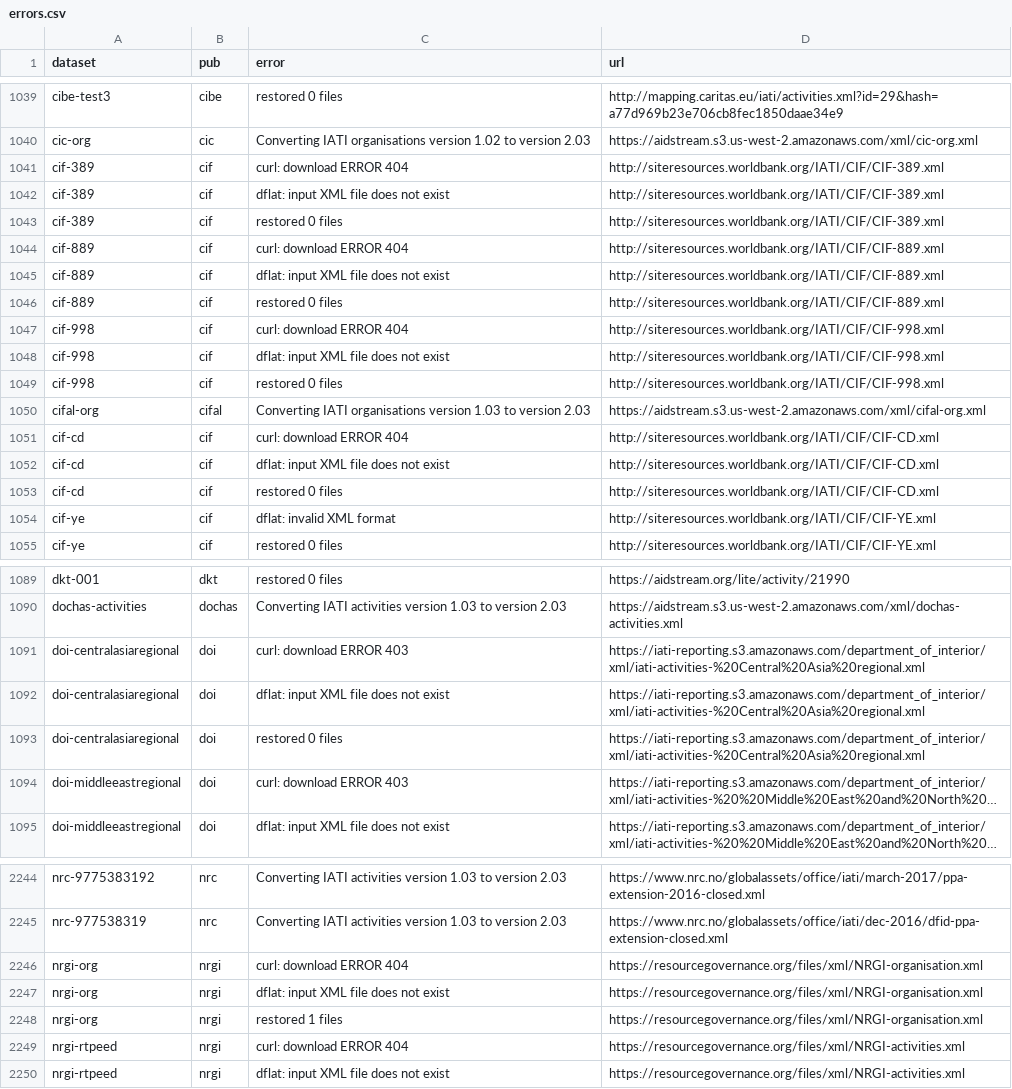
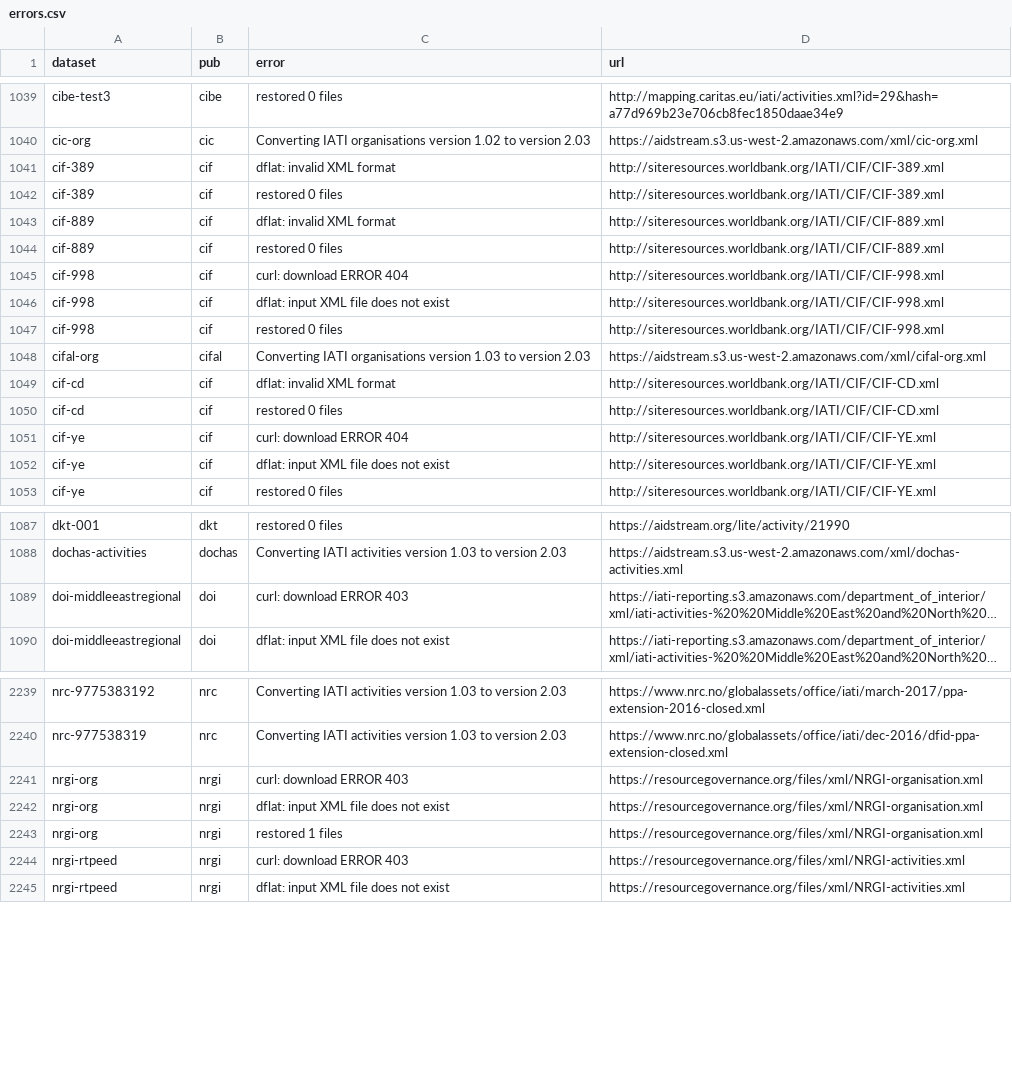
Before and after one commit to notshi/cleanerr, a CSV file: errors.csv, drawn as a sheet; only a part is shown, gaps mark what is left out; long unchanged cells end in …; removed rows and columns are numbered as before the commit, all else as after; the diff names each change by its address in the sheet, - before the commit and + after, or states it on an @@ line.

```diff
--- a/errors.csv
+++ b/errors.csv
-row 1041: cif-389 | cif | curl: download ERROR 404 | http://siteresources.worldbank.org/IATI/CIF/CIF-389.xml
-C1041 (error): dflat: input XML file does not exist
+C1041 (error): dflat: invalid XML format
-row 1044: cif-889 | cif | curl: download ERROR 404 | http://siteresources.worldbank.org/IATI/CIF/CIF-889.xml
-C1043 (error): dflat: input XML file does not exist
+C1043 (error): dflat: invalid XML format
-row 1051: cif-cd | cif | curl: download ERROR 404 | http://siteresources.worldbank.org/IATI/CIF/CIF-CD.xml
-C1049 (error): dflat: input XML file does not exist
+C1049 (error): dflat: invalid XML format
+row 1051: cif-ye | cif | curl: download ERROR 404 | http://siteresources.worldbank.org/IATI/CIF/CIF-YE.xml
-C1052 (error): dflat: invalid XML format
+C1052 (error): dflat: input XML file does not exist
-row 1091: doi-centralasiaregional | doi | curl: download ERROR 403 | https://iati-reporting.s3.amazonaws.com/department_of_interior/xml/iati-activities-%20Central%20Asia%20regional.xml
-row 1092: doi-centralasiaregional | doi | dflat: input XML file does not exist | https://iati-reporting.s3.amazonaws.com/department_of_interior/xml/iati-activities-%20Central%20Asia%20regional.xml
-row 1093: doi-centralasiaregional | doi | restored 0 files | https://iati-reporting.s3.amazonaws.com/department_of_interior/xml/iati-activities-%20Central%20Asia%20regional.xml
-C2241 (error): curl: download ERROR 404
+C2241 (error): curl: download ERROR 403
-C2244 (error): curl: download ERROR 404
+C2244 (error): curl: download ERROR 403
```
Also changed, not shown: 6 other files.
